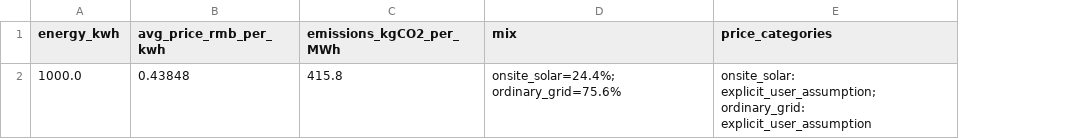
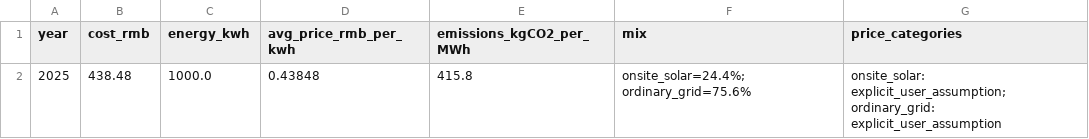
Before and after one commit to robbiewang2006/ai-energy-scheduler, a CSV file: examples/synthetic/results/emissions_price_frontier.csv, drawn as a sheet; the diff names each change by its address in the sheet, - before the commit and + after, or states it on an @@ line.

```diff
--- a/examples/synthetic/results/emissions_price_frontier.csv
+++ b/examples/synthetic/results/emissions_price_frontier.csv
+column A (year), row 2: 2025
+column B (cost_rmb), row 2: 438.48
```
Also changed, not shown: 5 other files.
